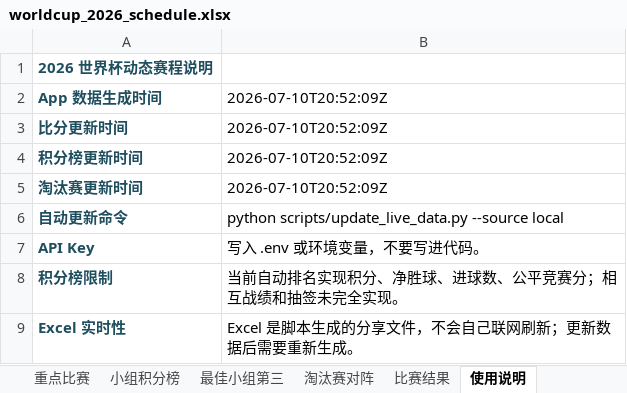
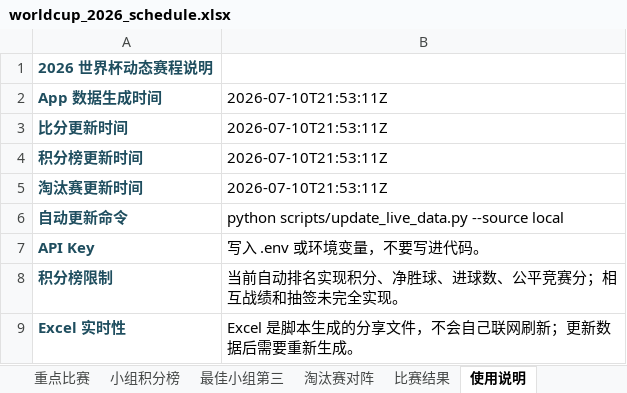
Before and after one commit to zhaojinwen2023-oss/World-Cup-2026, an Excel workbook: worldcup-schedule/output/worldcup_2026_schedule.xlsx, sheet 使用说明, drawn as a sheet; values as stored, in another font and other column widths than the file's, no borders; the diff names each change by its address in the sheet, - before the commit and + after, or states it on an @@ line.

```diff
--- a/worldcup-schedule/output/worldcup_2026_schedule.xlsx (sheet 使用说明)
+++ b/worldcup-schedule/output/worldcup_2026_schedule.xlsx (sheet 使用说明)
-B2:B5: 2026-07-10T20:52:09Z
+B2:B5: 2026-07-10T21:53:11Z
```
Also changed, not shown: sheet 完整赛程, sheet 比赛结果, sheet 淘汰赛对阵, 6 other files.
